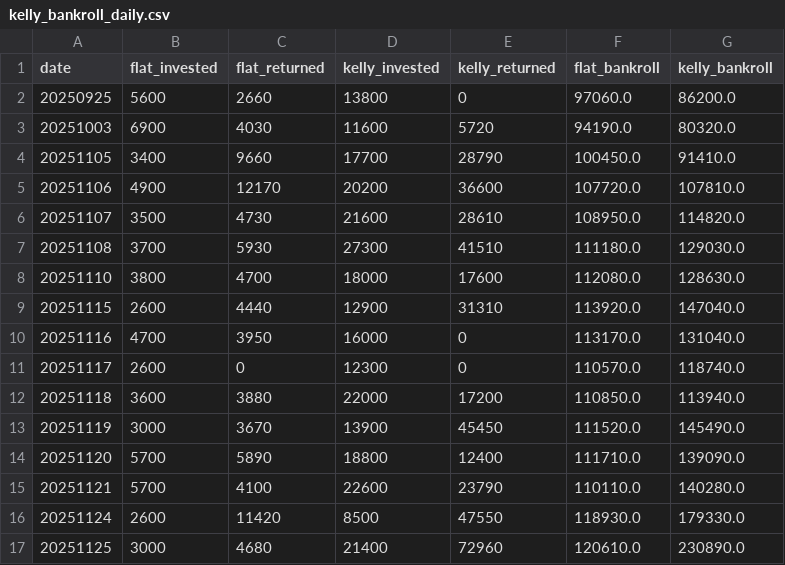
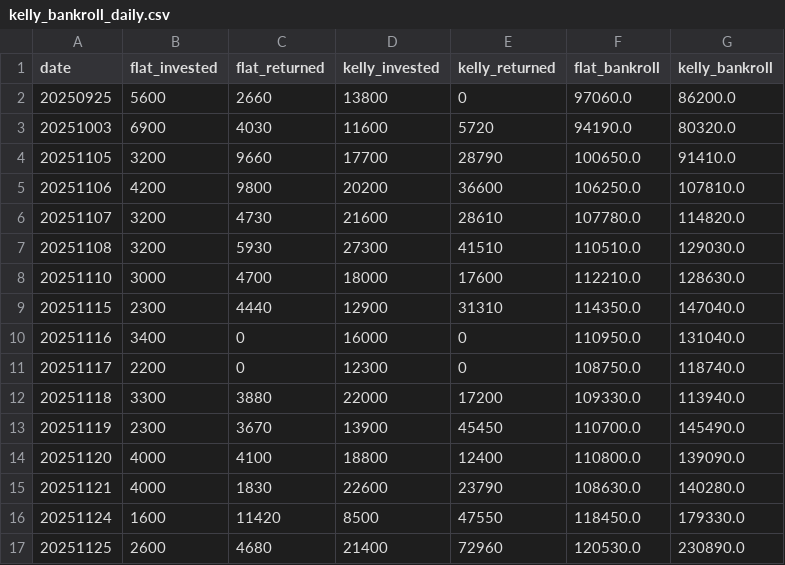
Before and after one commit to copyt-spec/airace, a CSV file: data/logs/kelly_bankroll_daily.csv, drawn as a sheet; only a part is shown; the diff covers the shown part only.

Commit message:
/simダッシュボードデータ更新を反映、広holdout分析用スナップショットビルダーを追加
丸亀特化調査の一区切りにあたり、Renderとlocalの状態を揃えるため
未コミットだった/sim表示用データ(home_stats_1y.json,
kelly_bankroll_daily.csv, prediction_results_sim_1y_light.csv)と
scripts/build_research_widehold_snapshot.py(分析用広holdoutスナップ
ショットビルダー、以前から存在した完成済みツール)をコミット。

```diff
--- a/data/logs/kelly_bankroll_daily.csv
+++ b/data/logs/kelly_bankroll_daily.csv
@@ -3,15 +3,15 @@
 20251003,6900,4030,11600,5720,94190.0,80320.0
-20251105,3400,9660,17700,28790,100450.0,91410.0
-20251106,4900,12170,20200,36600,107720.0,107810.0
-20251107,3500,4730,21600,28610,108950.0,114820.0
-20251108,3700,5930,27300,41510,111180.0,129030.0
-20251110,3800,4700,18000,17600,112080.0,128630.0
-20251115,2600,4440,12900,31310,113920.0,147040.0
-20251116,4700,3950,16000,0,113170.0,131040.0
-20251117,2600,0,12300,0,110570.0,118740.0
-20251118,3600,3880,22000,17200,110850.0,113940.0
-20251119,3000,3670,13900,45450,111520.0,145490.0
-20251120,5700,5890,18800,12400,111710.0,139090.0
-20251121,5700,4100,22600,23790,110110.0,140280.0
-20251124,2600,11420,8500,47550,118930.0,179330.0
-20251125,3000,4680,21400,72960,120610.0,230890.0
+20251105,3200,9660,17700,28790,100650.0,91410.0
+20251106,4200,9800,20200,36600,106250.0,107810.0
+20251107,3200,4730,21600,28610,107780.0,114820.0
+20251108,3200,5930,27300,41510,110510.0,129030.0
+20251110,3000,4700,18000,17600,112210.0,128630.0
+20251115,2300,4440,12900,31310,114350.0,147040.0
+20251116,3400,0,16000,0,110950.0,131040.0
+20251117,2200,0,12300,0,108750.0,118740.0
+20251118,3300,3880,22000,17200,109330.0,113940.0
+20251119,2300,3670,13900,45450,110700.0,145490.0
+20251120,4000,4100,18800,12400,110800.0,139090.0
+20251121,4000,1830,22600,23790,108630.0,140280.0
+20251124,1600,11420,8500,47550,118450.0,179330.0
+20251125,2600,4680,21400,72960,120530.0,230890.0
```
Also changed, not shown: 1 added row and 140 edited cells elsewhere in this file, 3 other files.
